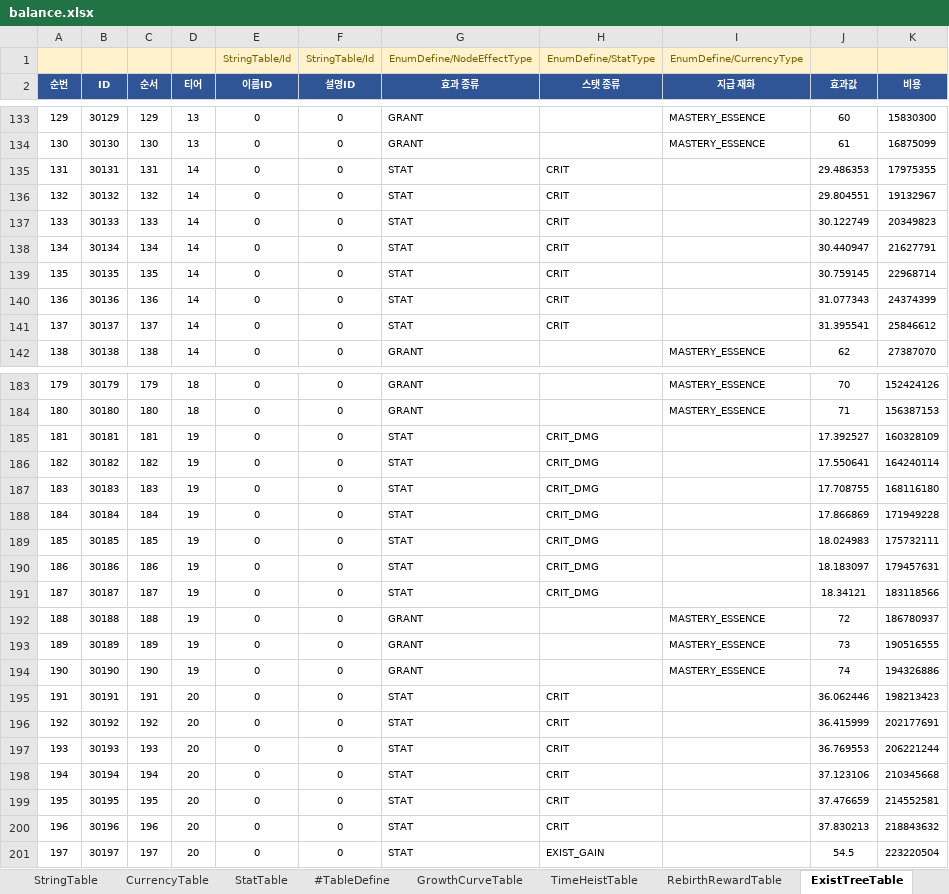
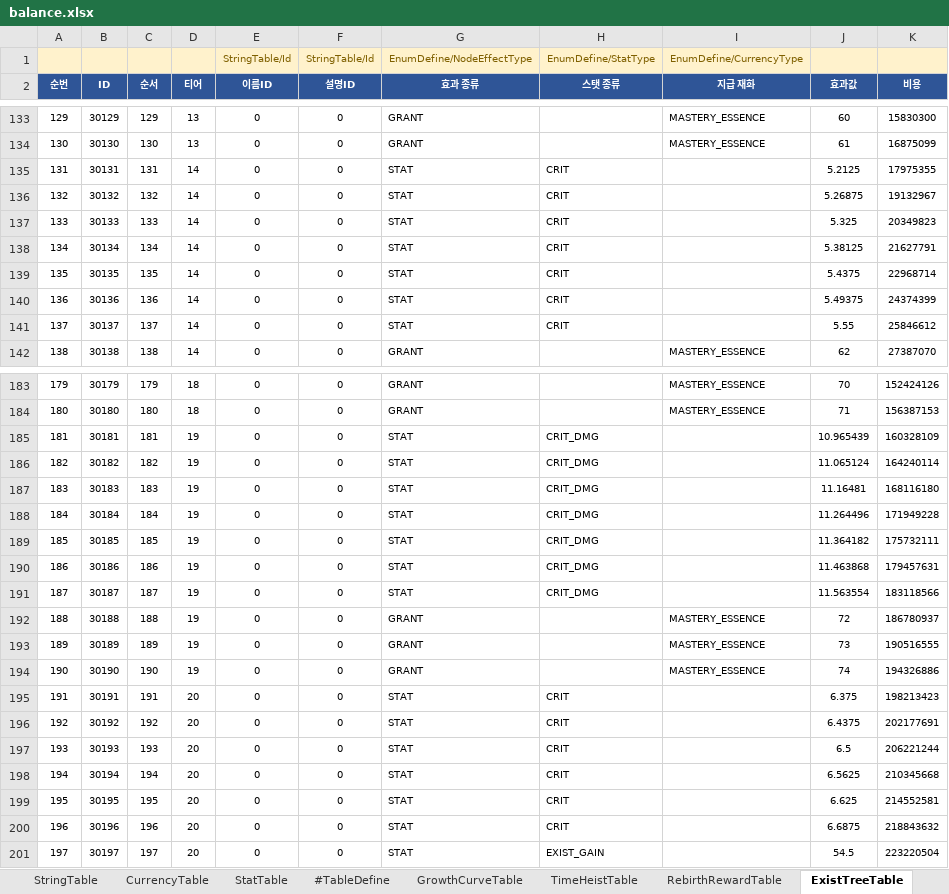
Before and after one commit to MasKids/idle_rpg, an Excel workbook: balance/balance.xlsx, sheet ExistTreeTable, drawn as a sheet; only a part is shown, gaps mark what is left out; values as stored, in another font and other column widths than the file's, no borders; the diff covers the shown part only; the diff names each change by its address in the sheet, - before the commit and + after, or states it on an @@ line.

```diff
--- a/balance/balance.xlsx (sheet ExistTreeTable)
+++ b/balance/balance.xlsx (sheet ExistTreeTable)
-J135 (효과값): 29.486353
+J135 (효과값): 5.2125
-J136 (효과값): 29.804551
+J136 (효과값): 5.26875
-J137 (효과값): 30.122749
+J137 (효과값): 5.325
-J138 (효과값): 30.440947
+J138 (효과값): 5.38125
-J139 (효과값): 30.759145
+J139 (효과값): 5.4375
-J140 (효과값): 31.077343
+J140 (효과값): 5.49375
-J141 (효과값): 31.395541
+J141 (효과값): 5.55
-J185 (효과값): 17.392527
+J185 (효과값): 10.965439
-J186 (효과값): 17.550641
+J186 (효과값): 11.065124
-J187 (효과값): 17.708755
+J187 (효과값): 11.16481
-J188 (효과값): 17.866869
+J188 (효과값): 11.264496
-J189 (효과값): 18.024983
+J189 (효과값): 11.364182
-J190 (효과값): 18.183097
+J190 (효과값): 11.463868
-J191 (효과값): 18.34121
+J191 (효과값): 11.563554
-J195 (효과값): 36.062446
+J195 (효과값): 6.375
-J196 (효과값): 36.415999
+J196 (효과값): 6.4375
-J197 (효과값): 36.769553
+J197 (효과값): 6.5
-J198 (효과값): 37.123106
+J198 (효과값): 6.5625
-J199 (효과값): 37.476659
+J199 (효과값): 6.625
-J200 (효과값): 37.830213
+J200 (효과값): 6.6875
```
Also changed, not shown: 58 edited cells elsewhere in this sheet, sheet WeaponTable, sheet StatTable, sheet RelicTable, 5 other files.
